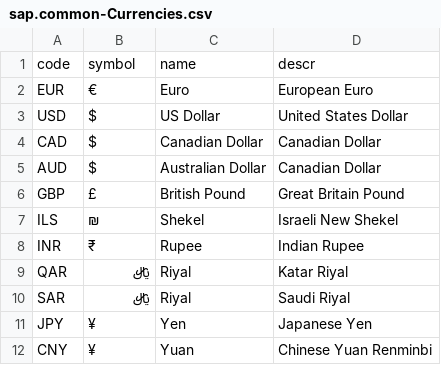
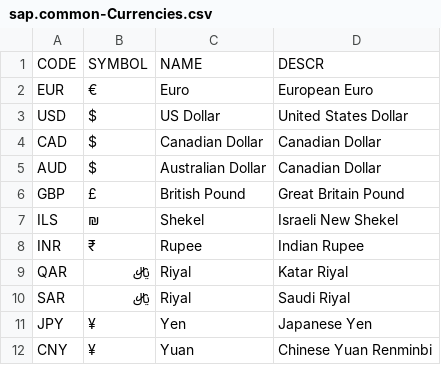
Before and after one commit to imsuman/capm2, a CSV file: db/csv/sap.common-Currencies.csv, drawn as a sheet.

```diff
--- a/db/csv/sap.common-Currencies.csv
+++ b/db/csv/sap.common-Currencies.csv
@@ -1,2 +1,2 @@
-code,symbol,name,descr
+CODE,SYMBOL,NAME,DESCR
 EUR,€,Euro,European Euro
```
Also changed, not shown: db/csv/sap.common-Currencies_texts.csv, db/csv/suman.db.master-product_texts.csv, 26 other files.
